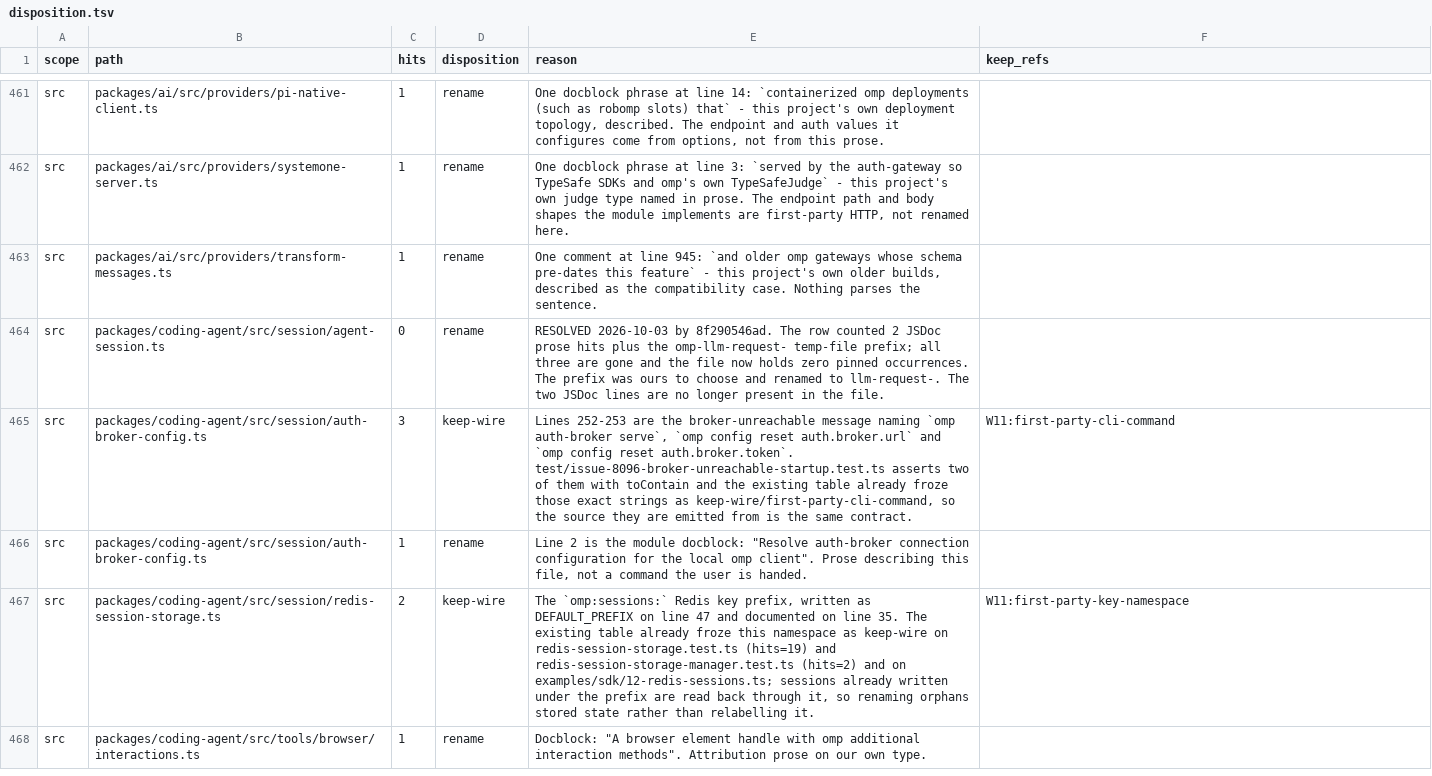
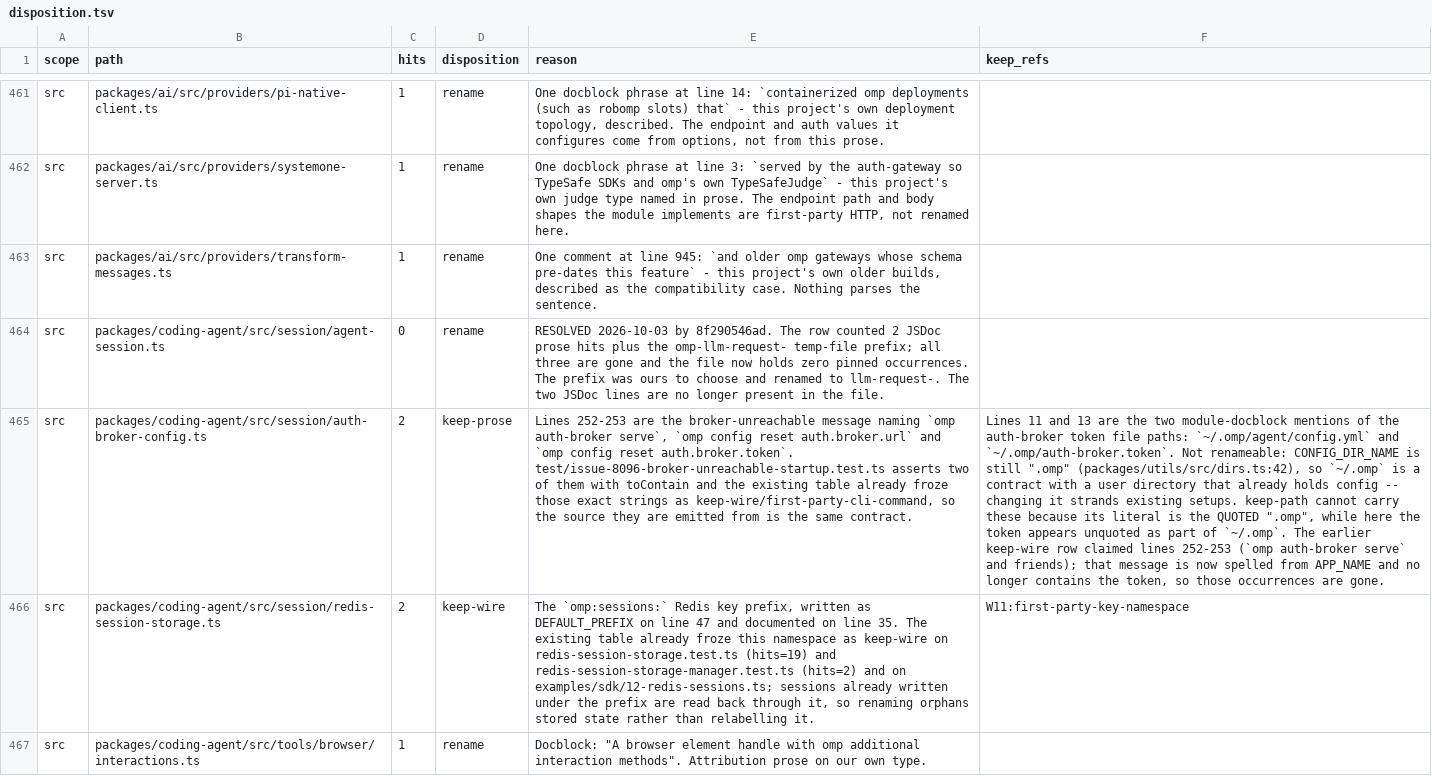
Before and after one commit to ultrabuilders/ultraworkers, a TSV file: scripts/rename/disposition.tsv, drawn as a sheet; only a part is shown, gaps mark what is left out; the diff names each change by its address in the sheet, - before the commit and + after, or states it on an @@ line.

```diff
--- a/scripts/rename/disposition.tsv
+++ b/scripts/rename/disposition.tsv
-C465 (hits): 3
+C465 (hits): 2
-D465 (disposition): keep-wire
+D465 (disposition): keep-prose
-F465 (keep_refs): W11:first-party-cli-command
+F465 (keep_refs): Lines 11 and 13 are the two module-docblock mentions of the auth-broker token file paths: `~/.omp/agent/config.yml` and `~/.omp/auth-broker.token`. Not renameable: CONFIG_DIR_NAME is still ".omp" (packages/utils/src/dirs.ts:42), so `~/.omp` is a contract with a user directory that already holds config -- changing it strands existing setups. keep-path cannot carry these because its literal is the QUOTED ".omp", while here the token appears unquoted as part of `~/.omp`. The earlier keep-wire row claimed lines 252-253 (`omp auth-broker serve` and friends); that message is now spelled from APP_NAME and no longer contains the token, so those occurrences are gone.
-row 466: src | packages/coding-agent/src/session/auth-broker-config.ts | 1 | rename | Line 2 is the module docblock: "Resolve auth-broker connection configuration for the local omp client". Prose describing this file, not a command the user is handed.
```
